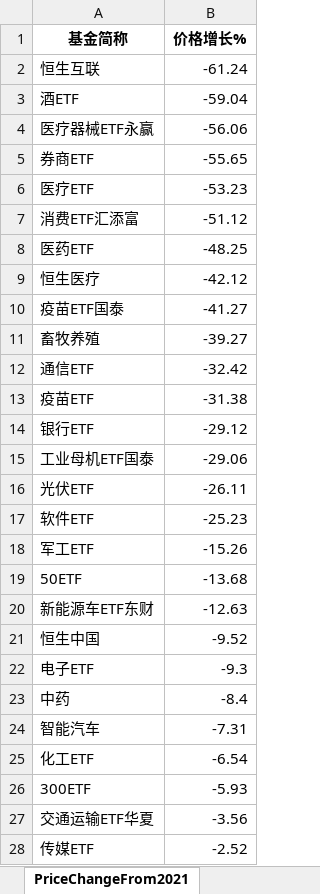
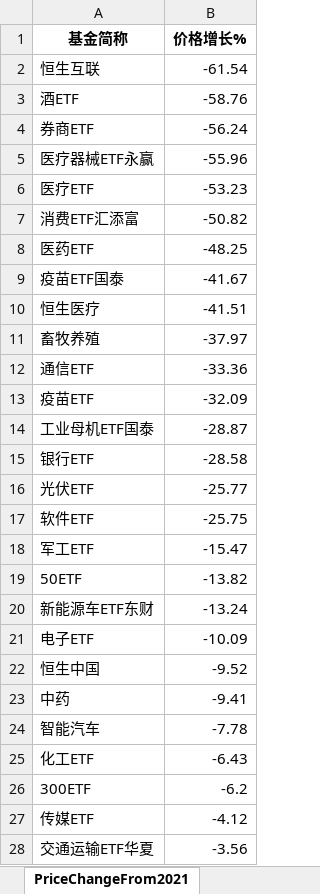
Before and after one commit to digital-era/AIPEMarketDashboard, an Excel workbook: AIPEMarketData.xlsx, sheet PriceChangeFrom2021, drawn as a sheet; only a part is shown; values as stored, in another font and other column widths than the file's, no borders; removed rows and columns are numbered as before the commit, all else as after; the diff covers the shown part only; the diff names each change by its address in the sheet, - before the commit and + after, or states it on an @@ line.

```diff
--- a/AIPEMarketData.xlsx (sheet PriceChangeFrom2021)
+++ b/AIPEMarketData.xlsx (sheet PriceChangeFrom2021)
-B2 (价格增长%): -61.24
+B2 (价格增长%): -61.54
-B3 (价格增长%): -59.04
+B3 (价格增长%): -58.76
-row 4: 医疗器械ETF永赢 | -56.06
-B4 (价格增长%): -55.65
+B4 (价格增长%): -56.24
+row 5: 医疗器械ETF永赢 | -55.96
-B7 (价格增长%): -51.12
+B7 (价格增长%): -50.82
-row 9: 恒生医疗 | -42.12
-B9 (价格增长%): -41.27
+B9 (价格增长%): -41.67
+row 10: 恒生医疗 | -41.51
-B11 (价格增长%): -39.27
+B11 (价格增长%): -37.97
-B12 (价格增长%): -32.42
+B12 (价格增长%): -33.36
-B13 (价格增长%): -31.38
+B13 (价格增长%): -32.09
-row 14: 银行ETF | -29.12
-B14 (价格增长%): -29.06
+B14 (价格增长%): -28.87
+row 15: 银行ETF | -28.58
-B16 (价格增长%): -26.11
+B16 (价格增长%): -25.77
-B17 (价格增长%): -25.23
+B17 (价格增长%): -25.75
-B18 (价格增长%): -15.26
+B18 (价格增长%): -15.47
-B19 (价格增长%): -13.68
+B19 (价格增长%): -13.82
-B20 (价格增长%): -12.63
+B20 (价格增长%): -13.24
+row 21: 电子ETF | -10.09
-row 22: 电子ETF | -9.3
-B23 (价格增长%): -8.4
+B23 (价格增长%): -9.41
-B24 (价格增长%): -7.31
+B24 (价格增长%): -7.78
-B25 (价格增长%): -6.54
+B25 (价格增长%): -6.43
-B26 (价格增长%): -5.93
+B26 (价格增长%): -6.2
+row 27: 传媒ETF | -4.12
-row 28: 传媒ETF | -2.52
```
Also changed, not shown: 4 added rows, 4 removed rows and 26 edited cells elsewhere in this sheet, sheet DistributeHotIndustry, sheet PriceThisYearChange, sheet TopStockInTopPotScore, sheet TopStockIn5DaysMainFund, sheet ShareThisYearChange, sheet ShareChangeFrom2021, 7 more sheets, 1 other file.
